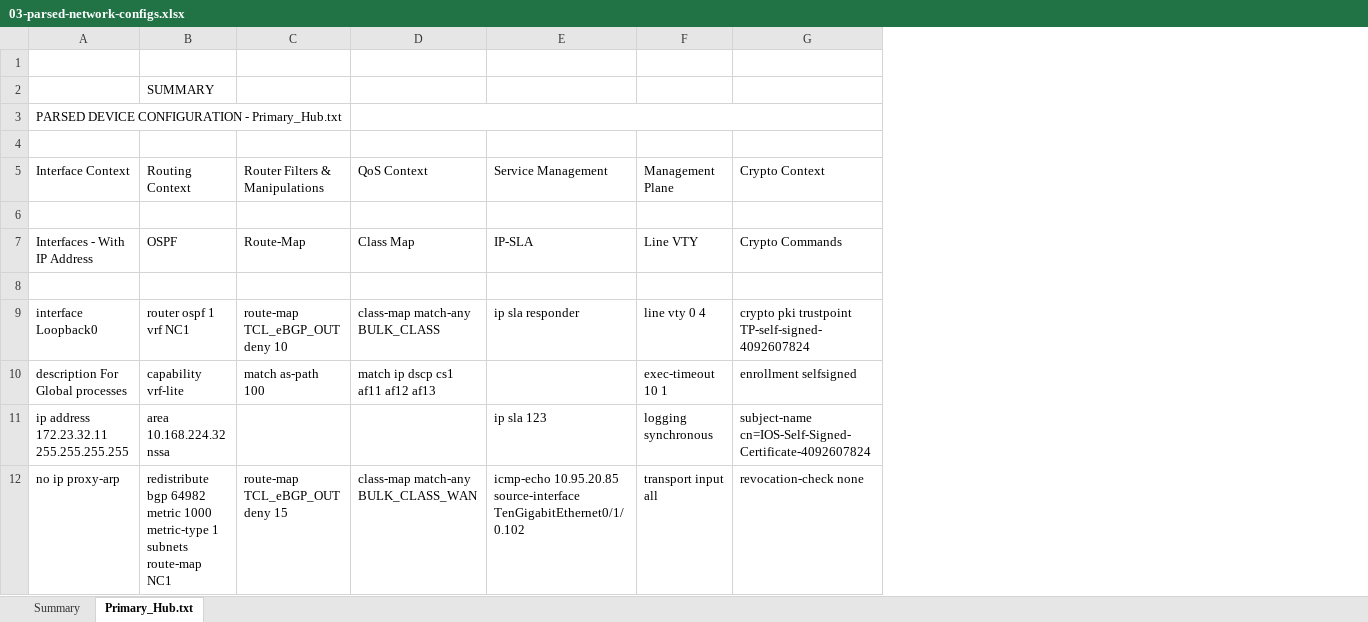
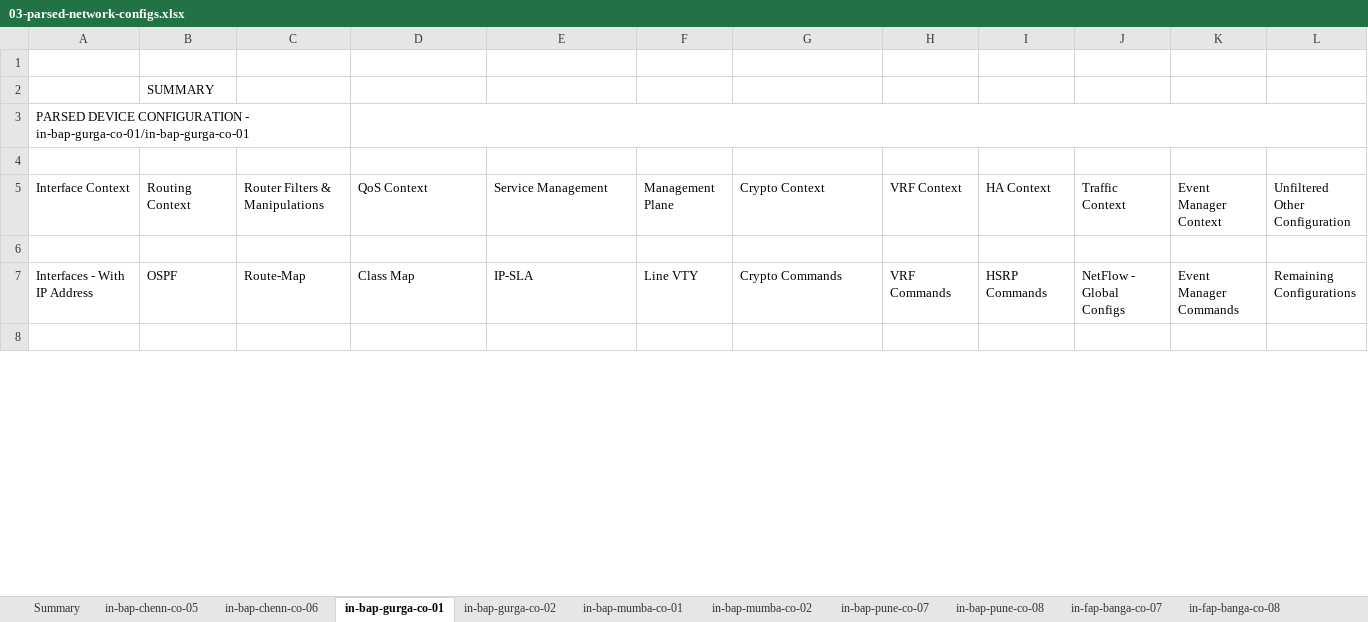
Before and after one commit to letscodewithsriram/coolcode19042020, an Excel workbook: output/reports/03-parsed-network-configs.xlsx, sheet in-bap-gurga-co-01, drawn as a sheet; only a part is shown; values as stored, in another font and other column widths than the file's, no cell formats; removed rows and columns are numbered as before the commit, all else as after; the diff covers the shown part only; the diff names each change by its address in the sheet, - before the commit and + after, or states it on an @@ line.

```diff
--- a/output/reports/03-parsed-network-configs.xlsx (sheet in-bap-gurga-co-01)
+++ b/output/reports/03-parsed-network-configs.xlsx (sheet in-bap-gurga-co-01)
-sheet tab: Primary_Hub.txt
+sheet tab: in-bap-gurga-co-01
+sheet tab: in-bap-chenn-co-05
+sheet tab: in-bap-chenn-co-06
+sheet tab: in-bap-gurga-co-02
+sheet tab: in-bap-mumba-co-01
+sheet tab: in-bap-mumba-co-02
+sheet tab: in-bap-pune-co-07
+sheet tab: in-bap-pune-co-08
+sheet tab: in-fap-banga-co-07
+sheet tab: in-fap-banga-co-08
+column H (VRF Context), row 7: VRF Commands
+column I (HA Context), row 7: HSRP Commands
+column J (Traffic Context), row 7: NetFlow - Global Configs
+column K (Event Manager Context), row 7: Event Manager Commands
+column L (Unfiltered Other Configuration), row 7: Remaining Configurations
-A3 (Interface Context): …CONFIGURATION - Primary_Hub.txt
+A3 (Interface Context): …CONFIGURATION - in-bap-gurga-co-01/in-bap-gurga-co-01
-row 9: interface Loopback0 | router ospf 1 vrf NC1 | route-map TCL_eBGP_OUT deny 10 | class-map match-any BULK_CLASS | ip sla responder | line vty 0 4 | crypto pki trustpoint TP-self-signed-4092607824
-row 10: description For Global processes | capability vrf-lite | match as-path 100 | match ip dscp cs1 af11 af12 af13 |  | exec-timeout 10 1 | enrollment selfsigned
-row 11: ip address 172.23.32.11 255.255.255.255 | area 10.168.224.32 nssa |  |  | ip sla 123 | logging synchronous | subject-name cn=IOS-Self-Signed-Certificate-4092607824
-row 12: no ip proxy-arp | redistribute bgp 64982 metric 1000 metric-type 1 subnets route-map NC1 | route-map TCL_eBGP_OUT deny 15 | class-map match-any BULK_CLASS_WAN | icmp-echo 10.95.20.85 source-interface TenGigabitEthernet0/1/0.102 | transport input all | revocation-check none
```
Also changed, not shown: 91 added rows, 96 removed rows and 221 edited cells elsewhere in this sheet, sheet Summary, other sheet tabs, cell formats, 53 other files.
